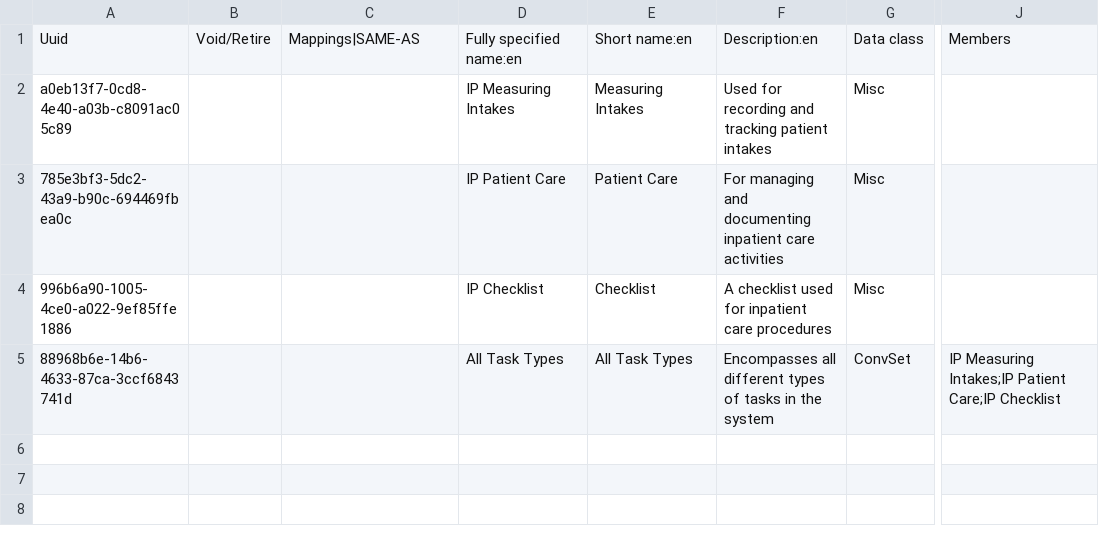
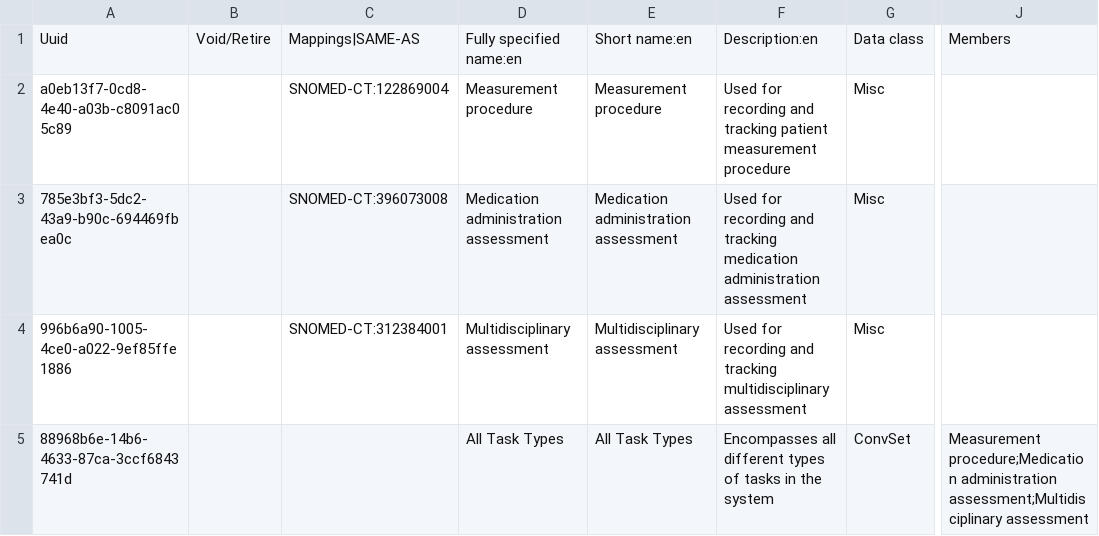
Before and after one commit to Bahmni/standard-config, a CSV file: masterdata/configuration/concepts/taskTypes_example.csv, drawn as a sheet; only a part is shown, gaps mark what is left out; the diff names each change by its address in the sheet, - before the commit and + after, or states it on an @@ line.

Commit message:
BAH-4047 | Add. SNOMED Mappings For Task Types

```diff
--- a/masterdata/configuration/concepts/taskTypes_example.csv
+++ b/masterdata/configuration/concepts/taskTypes_example.csv
-C2: (empty)
+C2: SNOMED-CT:122869004
-D2: IP Measuring Intakes
+D2: Measurement procedure
-E2: Measuring Intakes
+E2: Measurement procedure
-F2: …tracking patient intakes
+F2: …tracking patient measurement procedure
-C3: (empty)
+C3: SNOMED-CT:396073008
-D3: IP Patient Care
+D3: Medication administration assessment
-E3: Patient Care
+E3: Medication administration assessment
-F3: For managing and documenting inpatient care activities
+F3: Used for recording and tracking medication administration assessment
-C4: (empty)
+C4: SNOMED-CT:312384001
-D4: IP Checklist
+D4: Multidisciplinary assessment
-E4: Checklist
+E4: Multidisciplinary assessment
-F4: A checklist used for inpatient care procedures
+F4: Used for recording and tracking multidisciplinary assessment
-J5: IP Measuring Intakes;IP Patient Care;IP Checklist
+J5: Measurement procedure;Medication administration assessment;Multidisciplinary assessment
```
